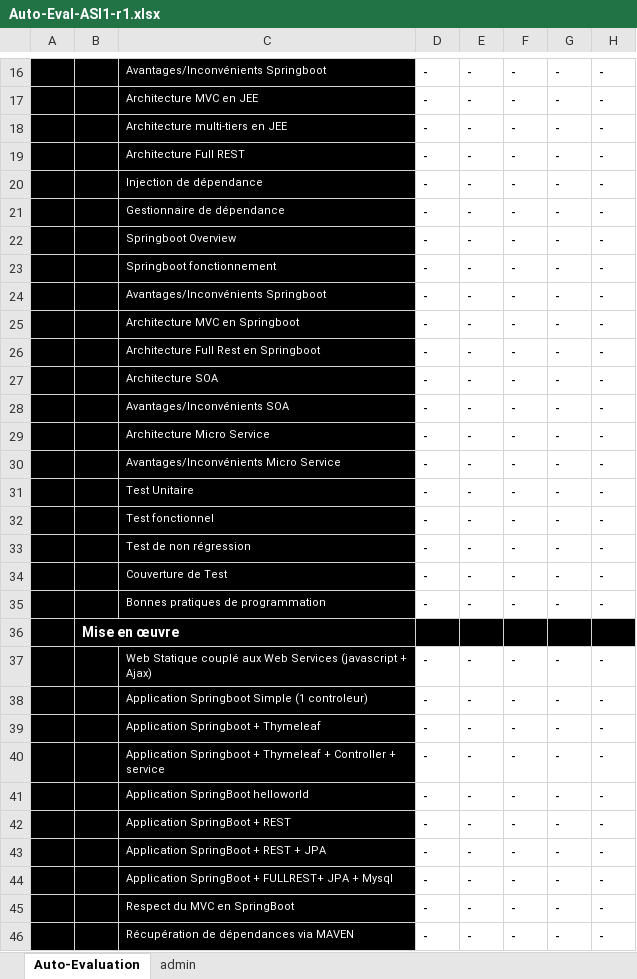
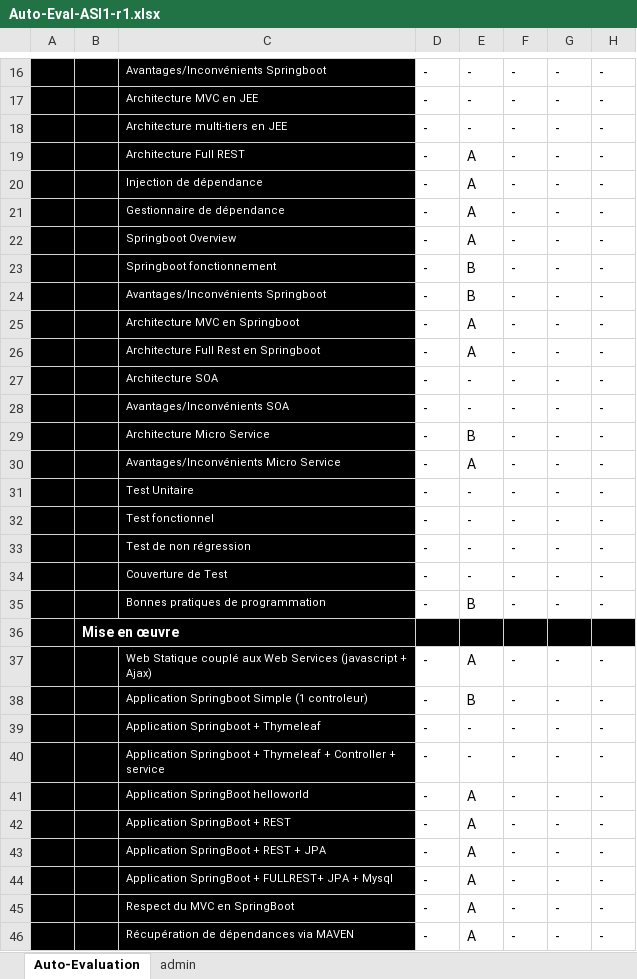
Before and after one commit to cpe-lyon/PULIEN_Atelier2, an Excel workbook: Auto-Eval-ASI1-r1.xlsx, sheet Auto-Evaluation, drawn as a sheet; only a part is shown, gaps mark what is left out; values as stored, in another font and other column widths than the file's, no borders; conditional formats not drawn; the diff covers the shown part only; the diff names each change by its address in the sheet, - before the commit and + after, or states it on an @@ line.

Commit message:
feat : add auto eval

```diff
--- a/Auto-Eval-ASI1-r1.xlsx (sheet Auto-Evaluation)
+++ b/Auto-Eval-ASI1-r1.xlsx (sheet Auto-Evaluation)
-E19:E22: -
+E19:E22: A
-E23:E24: -
+E23:E24: B
-E25:E26: -
+E25:E26: A
-E29: -
+E29: B
-E30: -
+E30: A
-E35: -
+E35: B
-E37: -
+E37: A
-E38: -
+E38: B
-E41:E46: -
+E41:E46: A
```
Also changed, not shown: 9 edited cells elsewhere in this sheet.
